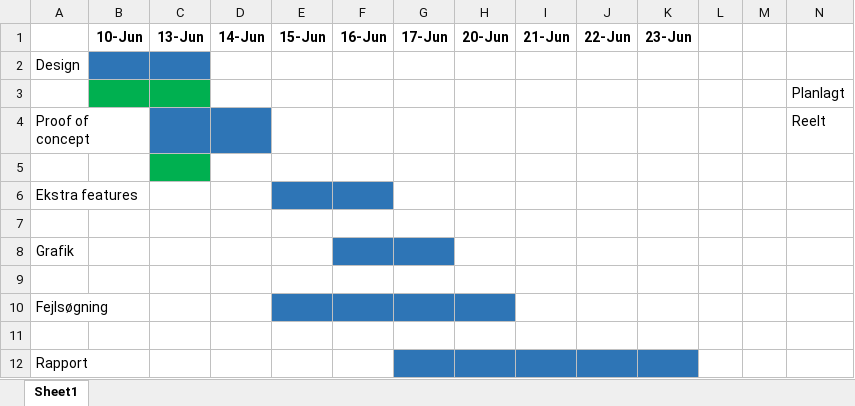
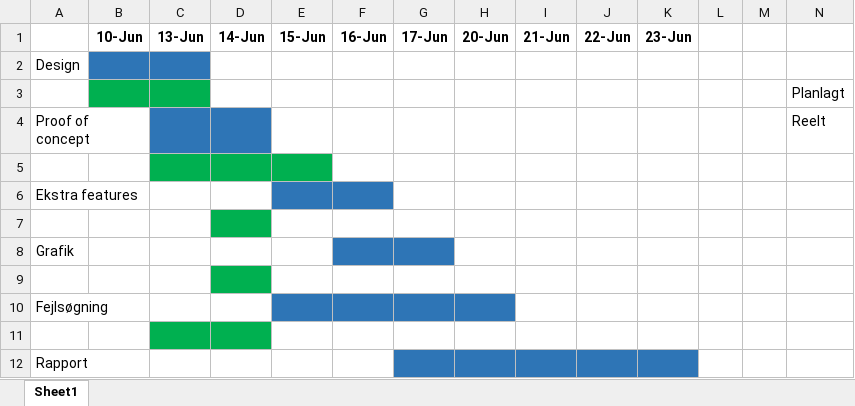
Before and after one commit to impedans/Programonerne, an Excel workbook: gantt.xlsx, sheet Sheet1, drawn as a sheet; values as stored, in another font and other column widths than the file's, no borders; the diff names each change by its address in the sheet, - before the commit and + after, or states it on an @@ line.

Commit message:
Add files via upload

```diff
--- a/gantt.xlsx (sheet Sheet1)
+++ b/gantt.xlsx (sheet Sheet1)
-D5:E5 fill: none
+D5:E5 fill: #00B050
-D7 fill: none
+D7 fill: #00B050
-D9 fill: none
+D9 fill: #00B050
-C11:D11 fill: none
+C11:D11 fill: #00B050
```
